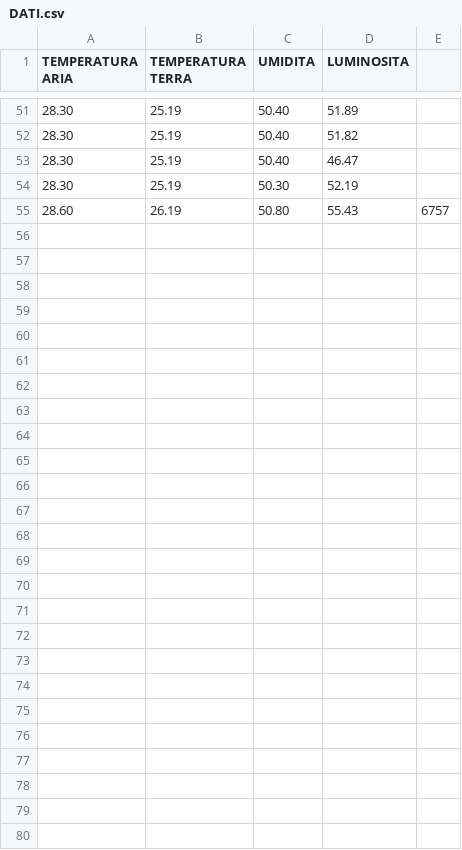
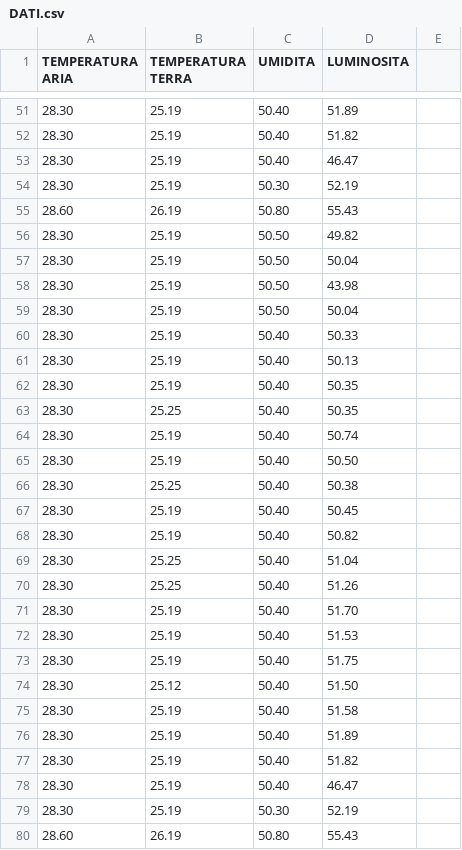
Before and after one commit to andreacococode/csv-database, a CSV file: DATI.csv, drawn as a sheet; only a part is shown, gaps mark what is left out.

Commit message:
Update DATI.csv

```diff
--- a/DATI.csv
+++ b/DATI.csv
@@ -54,2 +54,27 @@ TEMPERATURA ARIA, TEMPERATURA TERRA, UMIDITA, LUMINOSITA
 28.30,25.19,50.30,52.19
-28.60,26.19,50.80,55.43,6757
+28.60,26.19,50.80,55.43
+28.30,25.19,50.50,49.82
+28.30,25.19,50.50,50.04
+28.30,25.19,50.50,43.98
+28.30,25.19,50.50,50.04
+28.30,25.19,50.40,50.33
+28.30,25.19,50.40,50.13
+28.30,25.19,50.40,50.35
+28.30,25.25,50.40,50.35
+28.30,25.19,50.40,50.74
+28.30,25.19,50.40,50.50
+28.30,25.25,50.40,50.38
+28.30,25.19,50.40,50.45
+28.30,25.19,50.40,50.82
+28.30,25.25,50.40,51.04
+28.30,25.25,50.40,51.26
+28.30,25.19,50.40,51.70
+28.30,25.19,50.40,51.53
+28.30,25.19,50.40,51.75
+28.30,25.12,50.40,51.50
+28.30,25.19,50.40,51.58
+28.30,25.19,50.40,51.89
+28.30,25.19,50.40,51.82
+28.30,25.19,50.40,46.47
+28.30,25.19,50.30,52.19
+28.60,26.19,50.80,55.43
```
